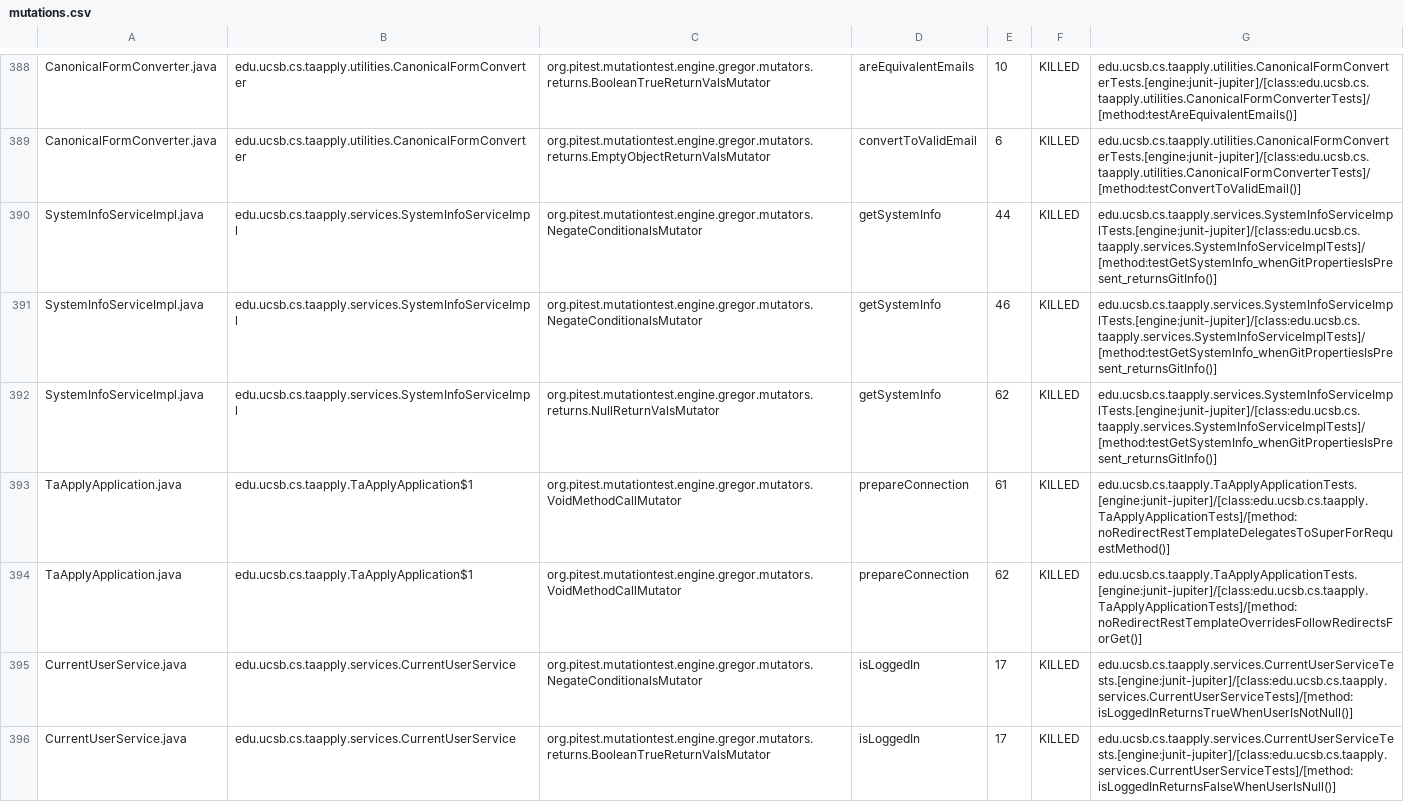
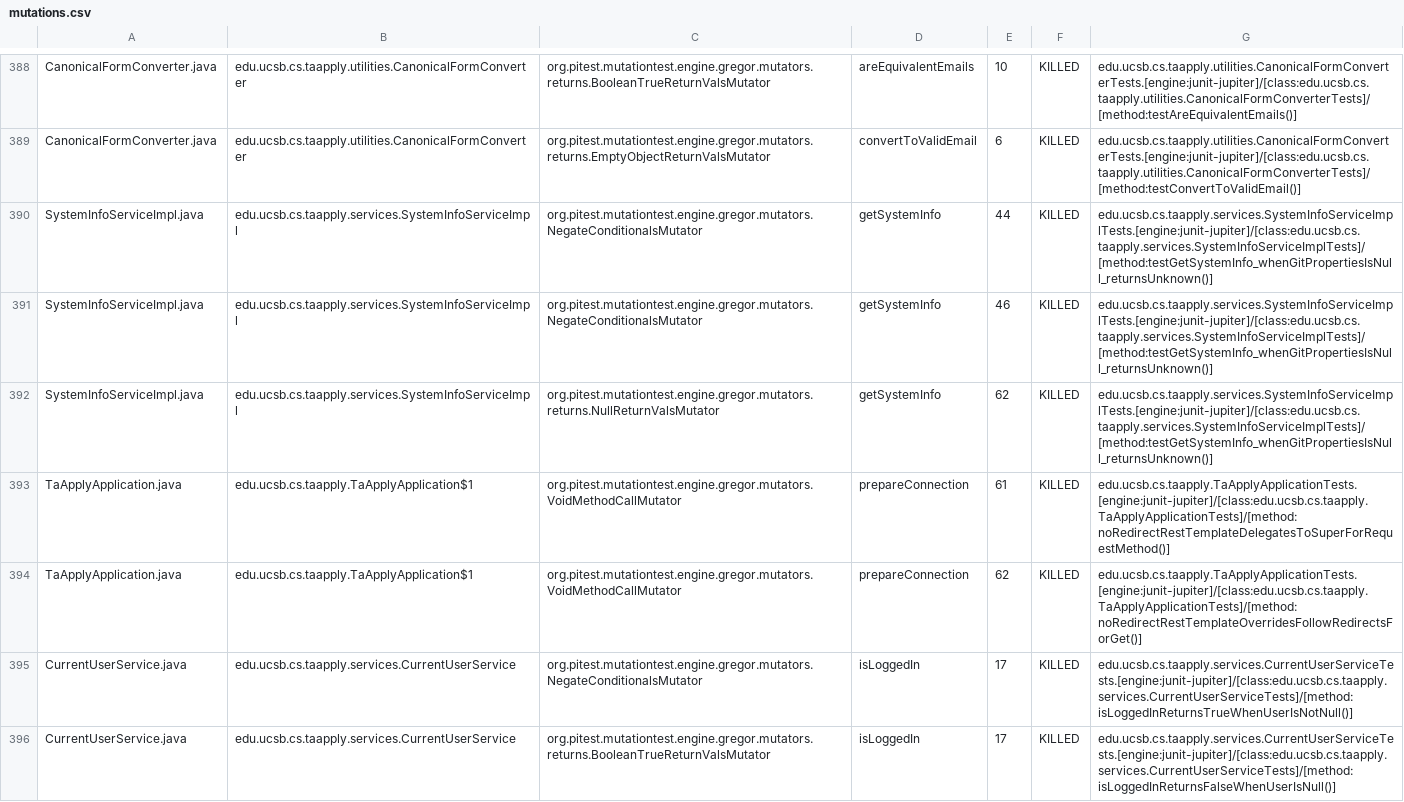
Before and after one commit to ucsb-cs156/proj-ta-apply, a CSV file: prs/16/pitest/mutations.csv, drawn as a sheet; only a part is shown, gaps mark what is left out; the diff covers the shown part only.

Commit message:
Deploying to gh-pages from @ ucsb-cs156/proj-ta-apply@7a012d2ad98cf06a860d7856ae147014c8f82d25 🚀

```diff
--- a/prs/16/pitest/mutations.csv
+++ b/prs/16/pitest/mutations.csv
@@ -389,5 +389,5 @@ CanonicalFormConverter.java,edu.ucsb.cs.taapply.utilities.CanonicalFormConverter
 CanonicalFormConverter.java,edu.ucsb.cs.taapply.utilities.CanonicalFormConverter,org.pitest.mutationtest.engine.gregor.mutators.returns.EmptyObjectReturnValsMutator,convertToValidEmail,6,KILLED,edu.ucsb.cs.taapply.utilities.CanonicalFormConverterTests.[engine:junit-jupiter]/[class:edu.ucsb.cs.taapply.utilities.CanonicalFormConverterTests]/[method:testConvertToValidEmail()]
-SystemInfoServiceImpl.java,edu.ucsb.cs.taapply.services.SystemInfoServiceImpl,org.pitest.mutationtest.engine.gregor.mutators.NegateConditionalsMutator,getSystemInfo,44,KILLED,edu.ucsb.cs.taapply.services.SystemInfoServiceImplTests.[engine:junit-jupiter]/[class:edu.ucsb.cs.taapply.services.SystemInfoServiceImplTests]/[method:testGetSystemInfo_whenGitPropertiesIsPresent_returnsGitInfo()]
-SystemInfoServiceImpl.java,edu.ucsb.cs.taapply.services.SystemInfoServiceImpl,org.pitest.mutationtest.engine.gregor.mutators.NegateConditionalsMutator,getSystemInfo,46,KILLED,edu.ucsb.cs.taapply.services.SystemInfoServiceImplTests.[engine:junit-jupiter]/[class:edu.ucsb.cs.taapply.services.SystemInfoServiceImplTests]/[method:testGetSystemInfo_whenGitPropertiesIsPresent_returnsGitInfo()]
-SystemInfoServiceImpl.java,edu.ucsb.cs.taapply.services.SystemInfoServiceImpl,org.pitest.mutationtest.engine.gregor.mutators.returns.NullReturnValsMutator,getSystemInfo,62,KILLED,edu.ucsb.cs.taapply.services.SystemInfoServiceImplTests.[engine:junit-jupiter]/[class:edu.ucsb.cs.taapply.services.SystemInfoServiceImplTests]/[method:testGetSystemInfo_whenGitPropertiesIsPresent_returnsGitInfo()]
+SystemInfoServiceImpl.java,edu.ucsb.cs.taapply.services.SystemInfoServiceImpl,org.pitest.mutationtest.engine.gregor.mutators.NegateConditionalsMutator,getSystemInfo,44,KILLED,edu.ucsb.cs.taapply.services.SystemInfoServiceImplTests.[engine:junit-jupiter]/[class:edu.ucsb.cs.taapply.services.SystemInfoServiceImplTests]/[method:testGetSystemInfo_whenGitPropertiesIsNull_returnsUnknown()]
+SystemInfoServiceImpl.java,edu.ucsb.cs.taapply.services.SystemInfoServiceImpl,org.pitest.mutationtest.engine.gregor.mutators.NegateConditionalsMutator,getSystemInfo,46,KILLED,edu.ucsb.cs.taapply.services.SystemInfoServiceImplTests.[engine:junit-jupiter]/[class:edu.ucsb.cs.taapply.services.SystemInfoServiceImplTests]/[method:testGetSystemInfo_whenGitPropertiesIsNull_returnsUnknown()]
+SystemInfoServiceImpl.java,edu.ucsb.cs.taapply.services.SystemInfoServiceImpl,org.pitest.mutationtest.engine.gregor.mutators.returns.NullReturnValsMutator,getSystemInfo,62,KILLED,edu.ucsb.cs.taapply.services.SystemInfoServiceImplTests.[engine:junit-jupiter]/[class:edu.ucsb.cs.taapply.services.SystemInfoServiceImplTests]/[method:testGetSystemInfo_whenGitPropertiesIsNull_returnsUnknown()]
 TaApplyApplication.java,edu.ucsb.cs.taapply.TaApplyApplication$1,org.pitest.mutationtest.engine.gregor.mutators.VoidMethodCallMutator,prepareConnection,61,KILLED,edu.ucsb.cs.taapply.TaApplyApplicationTests.[engine:junit-jupiter]/[class:edu.ucsb.cs.taapply.TaApplyApplicationTests]/[method:noRedirectRestTemplateDelegatesToSuperForRequestMethod()]
```
Also changed, not shown: 2 added rows, 2 removed rows and 61 edited cells elsewhere in this file, 38 other files.
